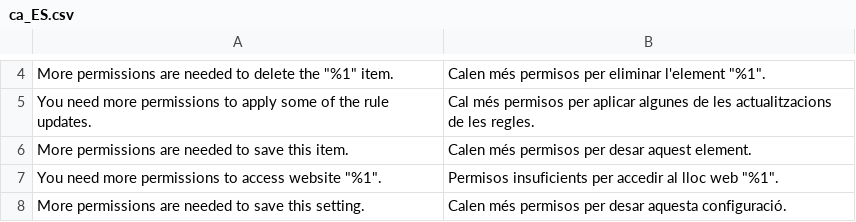
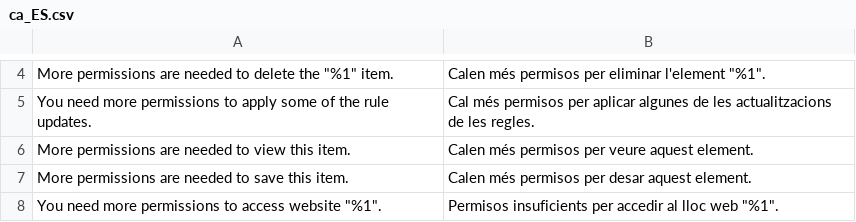
Before and after one commit to magento-l10n/language-ca_ES, a CSV file: ca_ES.csv, drawn as a sheet; only a part is shown, gaps mark what is left out; the shorter side is filled out with more unchanged rows; the diff names each change by its address in the sheet, - before the commit and + after, or states it on an @@ line.

Commit message:
Updating translations from Crowdin.

```diff
--- a/ca_ES.csv
+++ b/ca_ES.csv
+row 6: More permissions are needed to view this item. | Calen més permisos per veure aquest element.
```
Also changed, not shown: 1 other file.
